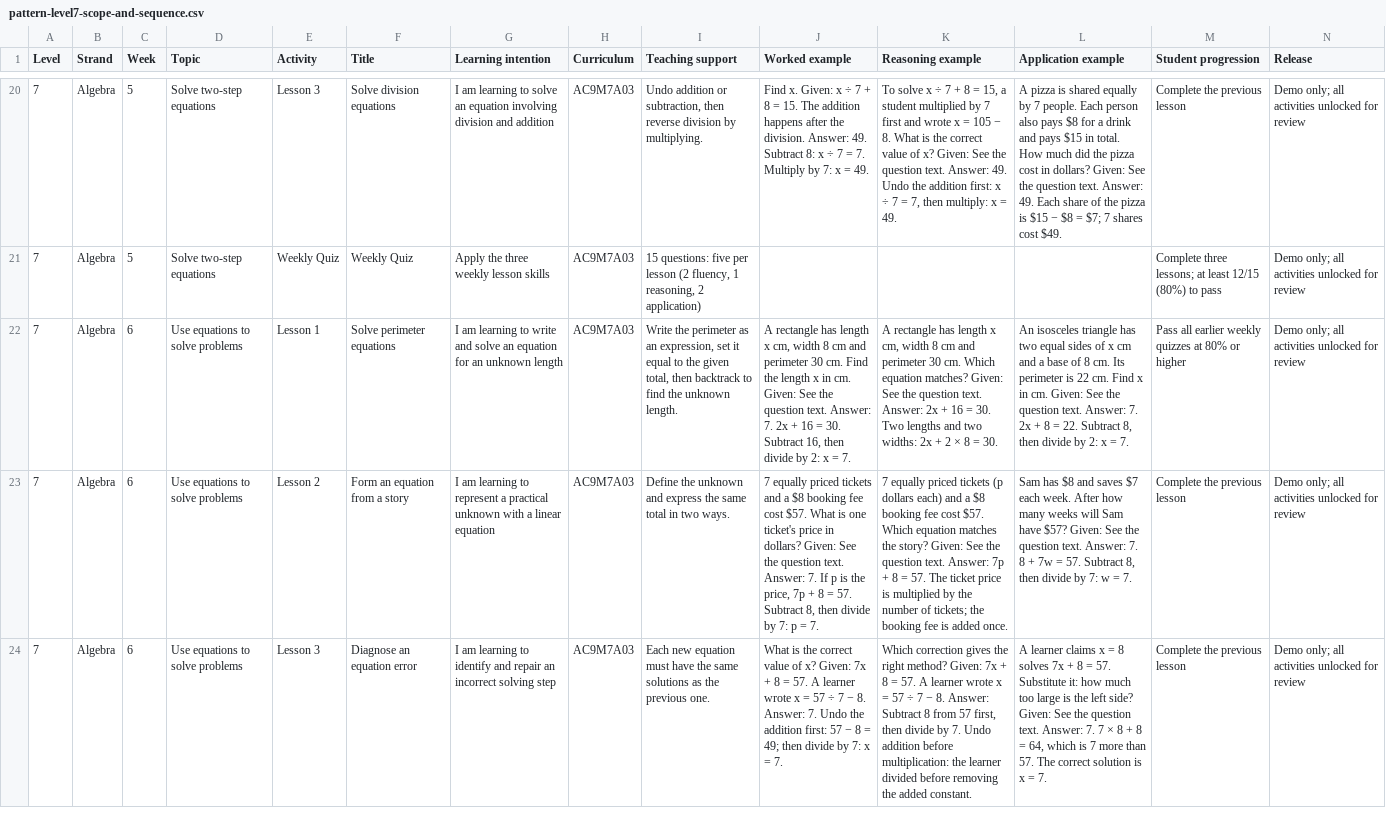
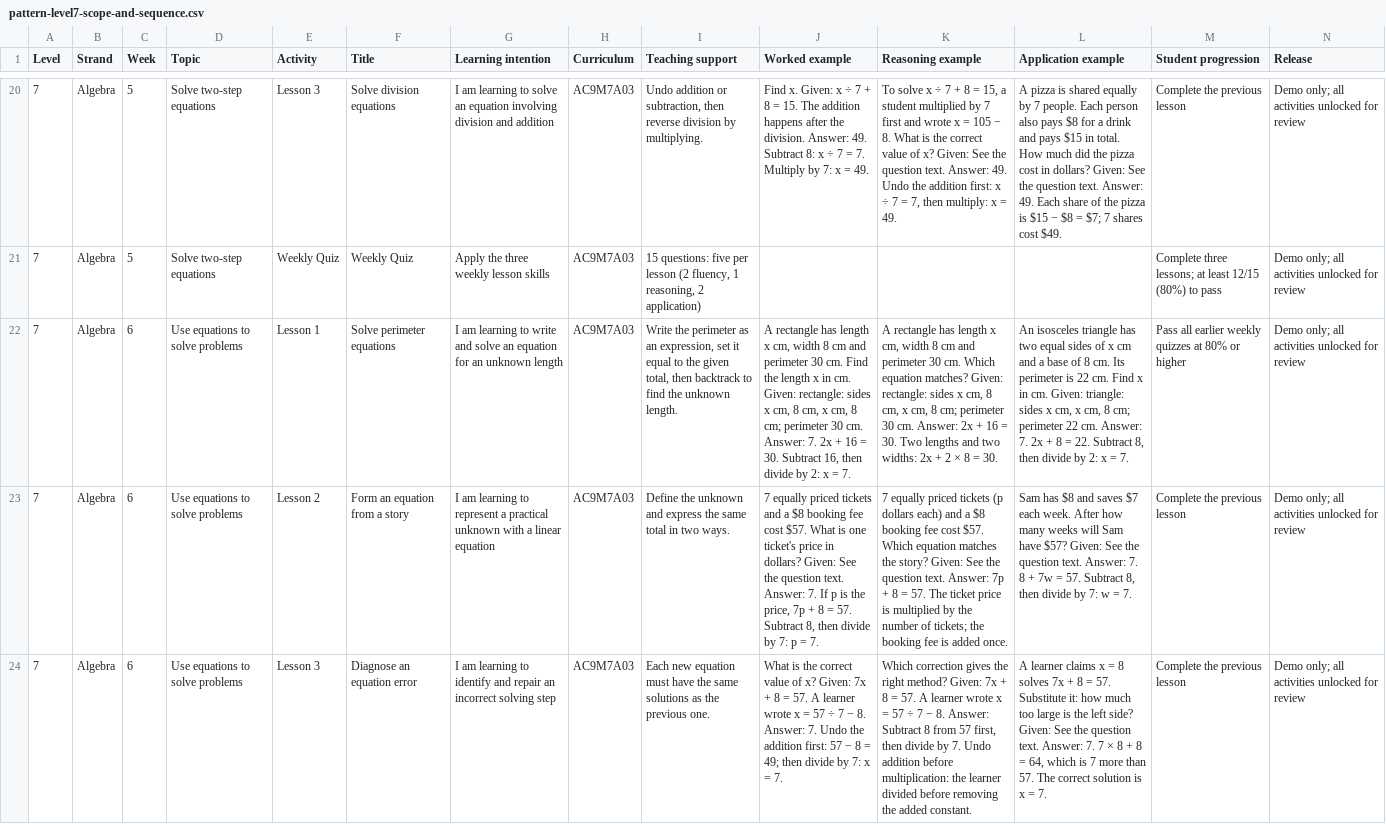
Before and after one commit to seanjohns922-sketch/Level-Up-Learning2.0, a CSV file: public/curriculum/pattern-level7-scope-and-sequence.csv, drawn as a sheet; only a part is shown, gaps mark what is left out; the diff names each change by its address in the sheet, - before the commit and + after, or states it on an @@ line.

Commit message:
Add perimeter diagrams to Level 7 Algebra lesson

```diff
--- a/public/curriculum/pattern-level7-scope-and-sequence.csv
+++ b/public/curriculum/pattern-level7-scope-and-sequence.csv
-J22 (Worked example): …cm. Given: See the question text. Answer: 7.…
+J22 (Worked example): …cm. Given: rectangle: sides x cm, 8 cm, x cm, 8 cm; perimeter 30 cm. Answer: 7.…
-K22 (Reasoning example): …matches? Given: See the question text. Answer: 2x…
+K22 (Reasoning example): …matches? Given: rectangle: sides x cm, 8 cm, x cm, 8 cm; perimeter 30 cm. Answer: 2x…
-L22 (Application example): …cm. Given: See the question text. Answer: 7.…
+L22 (Application example): …cm. Given: triangle: sides x cm, x cm, 8 cm; perimeter 22 cm. Answer: 7.…
```
Also changed, not shown: 5 other files.
